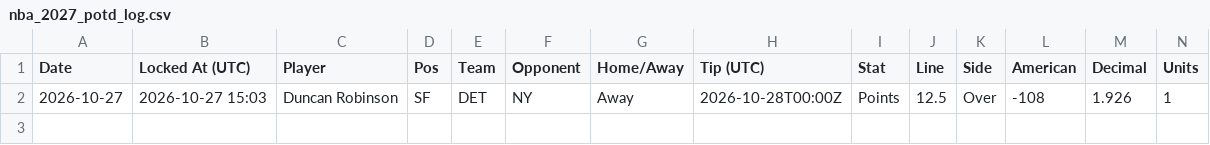
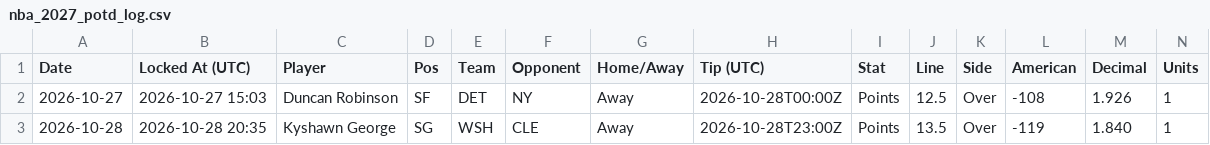
Before and after one commit to HitByOne/NBAData, a CSV file: records/nba_2027_potd_log.csv, drawn as a sheet; only a part is shown; rows hold the shown columns only; the diff names each change by its address in the sheet, - before the commit and + after, or states it on an @@ line.

```diff
--- a/records/nba_2027_potd_log.csv
+++ b/records/nba_2027_potd_log.csv
+row 3: 2026-10-28 | 2026-10-28 20:35 | Kyshawn George | SG | WSH | CLE | Away | 2026-10-28T23:00Z | Points | 13.5 | Over | -119 | 1.840 | 1
```
Also changed, not shown: site/data/nba_2027_injury_report.csv, site/data/nba_2027_prop_history.csv, 5 other files.
